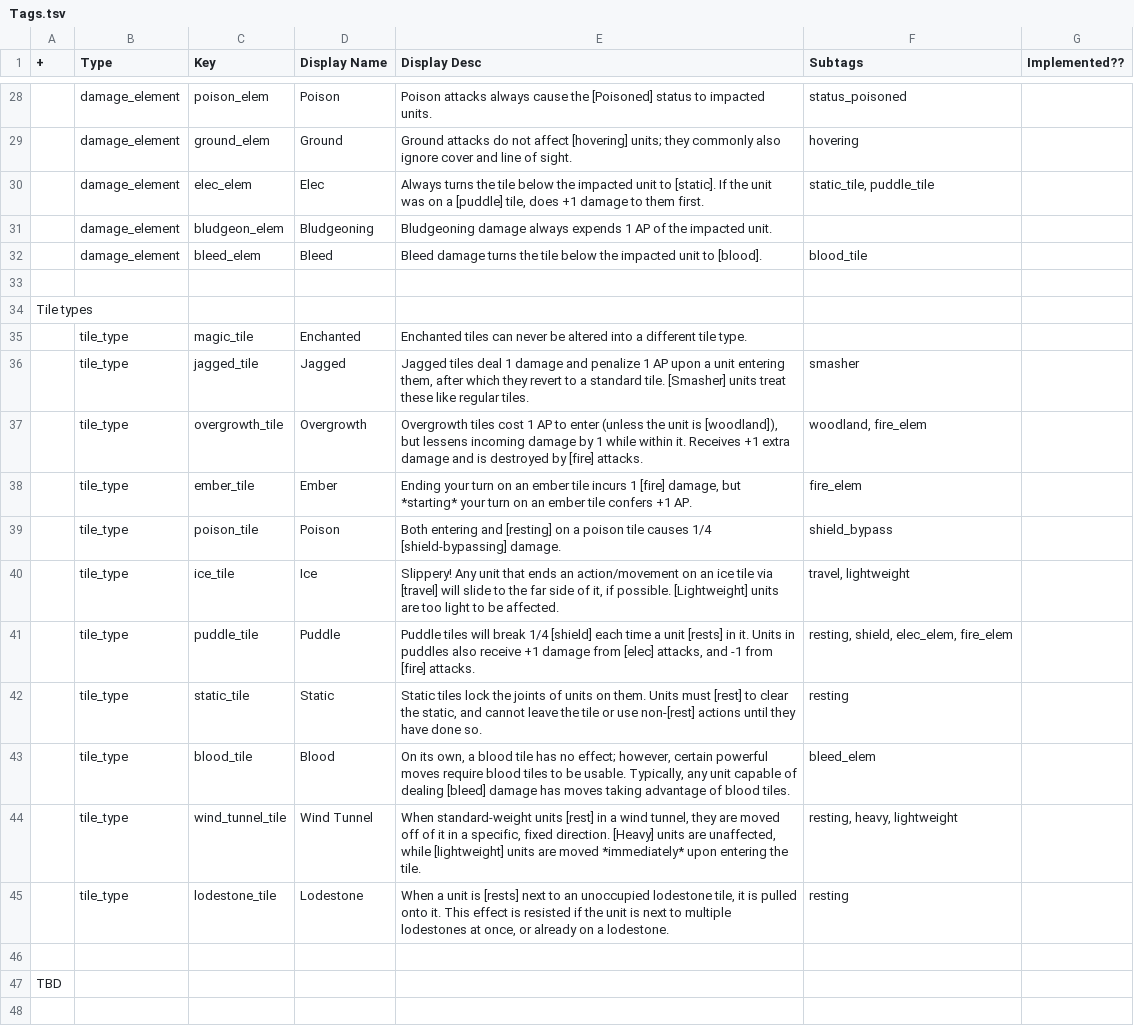
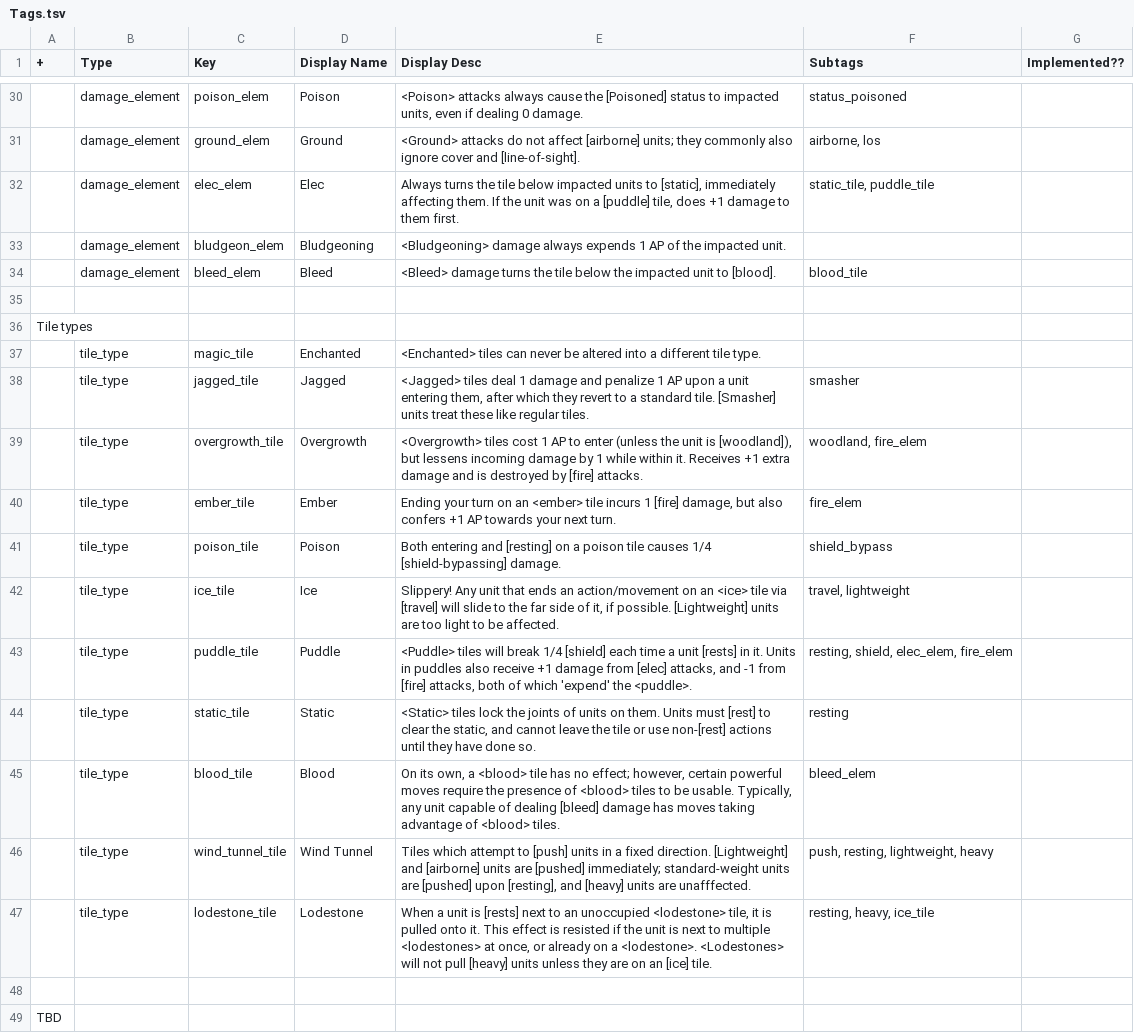
Before and after one commit to jakefriend-dev/Strata-G, a TSV file: tsv/Tags.tsv, drawn as a sheet; only a part is shown, gaps mark what is left out; addresses are those after the commit; the diff covers the shown part only; the diff names each change by its address in the sheet, - before the commit and + after, or states it on an @@ line.

```diff
--- a/tsv/Tags.tsv
+++ b/tsv/Tags.tsv
-E30 (Display Desc): Poison attacks always cause the [Poisoned] status to impacted units.
+E30 (Display Desc): <Poison> attacks always cause the [Poisoned] status to impacted units, even if dealing 0 damage.
-E31 (Display Desc): Ground attacks do not affect [hovering] units; they commonly also ignore cover and line of sight.
+E31 (Display Desc): <Ground> attacks do not affect [airborne] units; they commonly also ignore cover and [line-of-sight].
-F31 (Subtags): hovering
+F31 (Subtags): airborne, los
-E32 (Display Desc): …tile below the impacted unit to [static]. If the…
+E32 (Display Desc): …tile below impacted units to [static], immediately affecting them. If the…
-E33 (Display Desc): Bludgeoning damage always…
+E33 (Display Desc): <Bludgeoning> damage always…
-E34 (Display Desc): Bleed damage turns…
+E34 (Display Desc): <Bleed> damage turns…
-E37 (Display Desc): Enchanted tiles can…
+E37 (Display Desc): <Enchanted> tiles can…
-E38 (Display Desc): Jagged tiles deal…
+E38 (Display Desc): <Jagged> tiles deal…
-E39 (Display Desc): Overgrowth tiles cost…
+E39 (Display Desc): <Overgrowth> tiles cost…
-E40 (Display Desc): …on an ember tile incurs 1 [fire] damage, but *starting* your turn on an ember tile confers +1 AP.
+E40 (Display Desc): …on an <ember> tile incurs 1 [fire] damage, but also confers +1 AP towards your next turn.
-E42 (Display Desc): …on an ice tile via…
+E42 (Display Desc): …on an <ice> tile via…
-E43 (Display Desc): Puddle tiles will break 1/4 [shield] each time a unit [rests] in it. Units in puddles also receive +1 damage from [elec] attacks, and -1 from [fire] attacks.
+E43 (Display Desc): <Puddle> tiles will break 1/4 [shield] each time a unit [rests] in it. Units in puddles also receive +1 damage from [elec] attacks, and -1 from [fire] attacks, both of which 'expend' the <puddle>.
-E44 (Display Desc): Static tiles lock…
+E44 (Display Desc): <Static> tiles lock…
-E45 (Display Desc): …own, a blood tile has no effect; however, certain powerful moves require blood tiles to be usable. Typically, any unit capable of dealing [bleed] damage has moves taking advantage of blood tiles.
+E45 (Display Desc): …own, a <blood> tile has no effect; however, certain powerful moves require the presence of <blood> tiles to be usable. Typically, any unit capable of dealing [bleed] damage has moves taking advantage of <blood> tiles.
-E46 (Display Desc): When standard-weight units [rest] in a wind tunnel, they are moved off of it in a specific, fixed direction. [Heavy] units are unaffected, while [lightweight] units are moved *immediately* upon entering the tile.
+E46 (Display Desc): Tiles which attempt to [push] units in a fixed direction. [Lightweight] and [airborne] units are [pushed] immediately; standard-weight units are [pushed] upon [resting], and [heavy] units are unafffected.
-F46 (Subtags): resting, heavy, lightweight
+F46 (Subtags): push, resting, lightweight, heavy
-E47 (Display Desc): …an unoccupied lodestone tile, it is pulled onto it. This effect is resisted if the unit is next to multiple lodestones at once, or already on a lodestone.
+E47 (Display Desc): …an unoccupied <lodestone> tile, it is pulled onto it. This effect is resisted if the unit is next to multiple <lodestones> at once, or already on a <lodestone>. <Lodestones> will not pull [heavy] units unless they are on an [ice] tile.
-F47 (Subtags): resting
+F47 (Subtags): resting, heavy, ice_tile
```
Also changed, not shown: 2 added rows and 20 edited cells elsewhere in this file, 3 other files.
